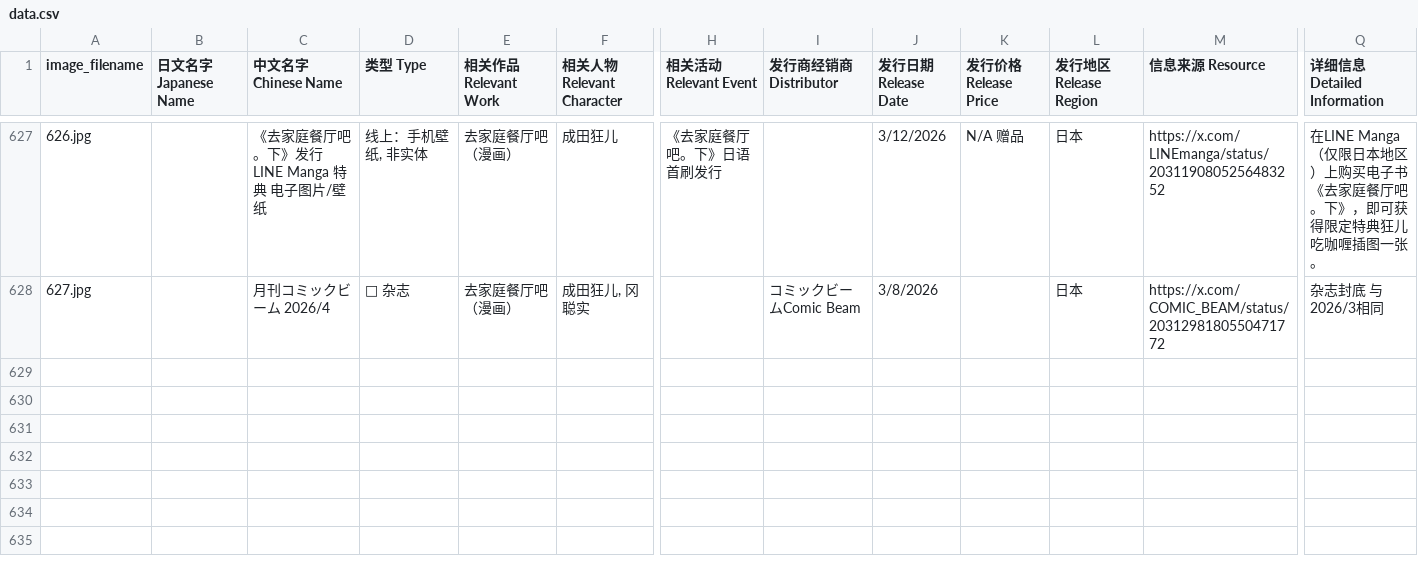
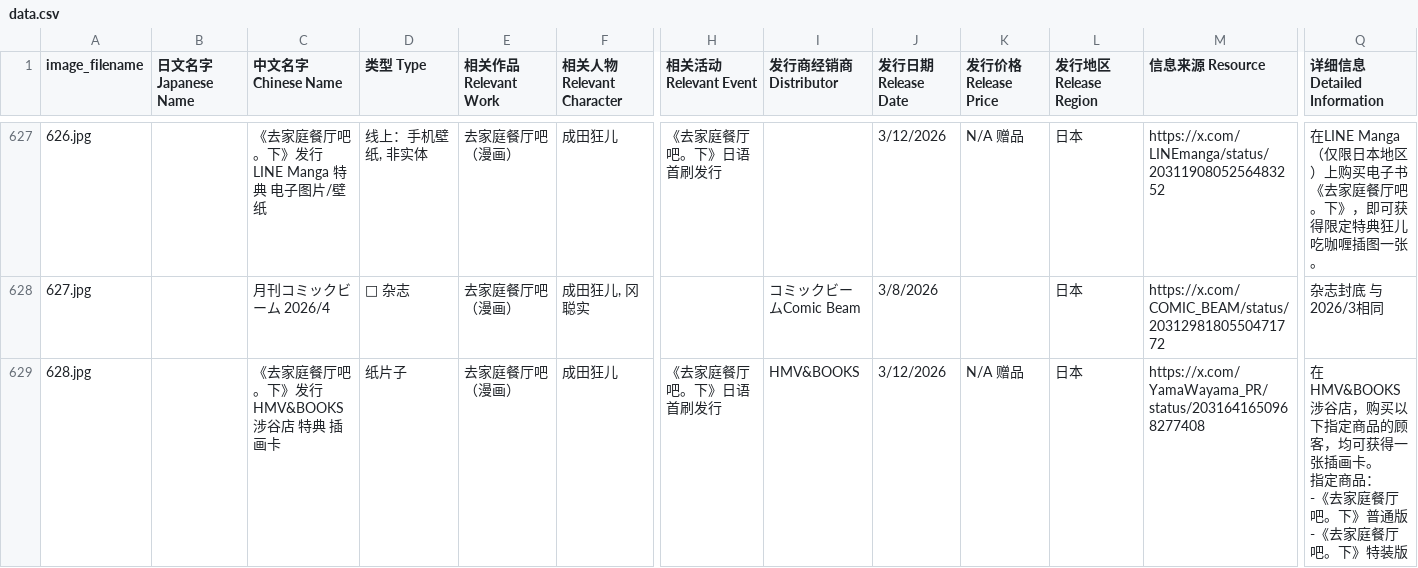
Before and after one commit to DaikonJade/HSS-IKO, a CSV file: data.csv, drawn as a sheet; only a part is shown, gaps mark what is left out; rows hold the shown columns only; ↵ is a line break in a cell; the diff covers the shown part only; the diff names each change by its address in the sheet, - before the commit and + after, or states it on an @@ line.

Commit message:
Add files via upload

```diff
--- a/data.csv
+++ b/data.csv
+row 629: 628.jpg |  | 《去家庭餐厅吧。下》发行 HMV&BOOKS 涉谷店 特典 插画卡 | 纸片子 | 去家庭餐厅吧（漫画） | 成田狂儿 | 《去家庭餐厅吧。下》日语首刷发行 | HMV&BOOKS | 3/12/2026 | N/A 赠品 | 日本 | https://x.com/YamaWayama_PR/status/2031641650968277408 | 在HMV&BOOKS 涉谷店，购买以下指定商品的顾客，均可获得一张插画卡。 ↵ 指定商品： ↵ -《去家庭餐厅吧。下》普通版 ↵ -《去家庭餐厅吧。下》特装版
```
Also changed, not shown: 1 added row and 2 edited cells elsewhere in this file.
